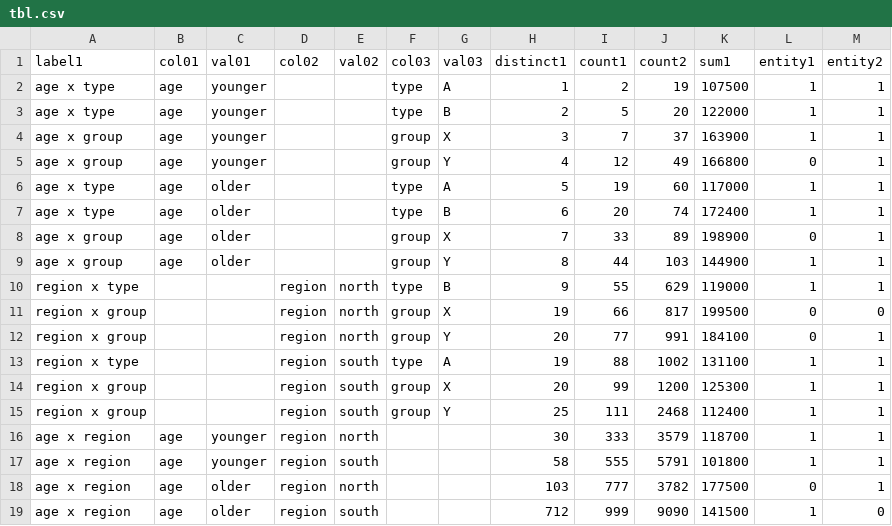
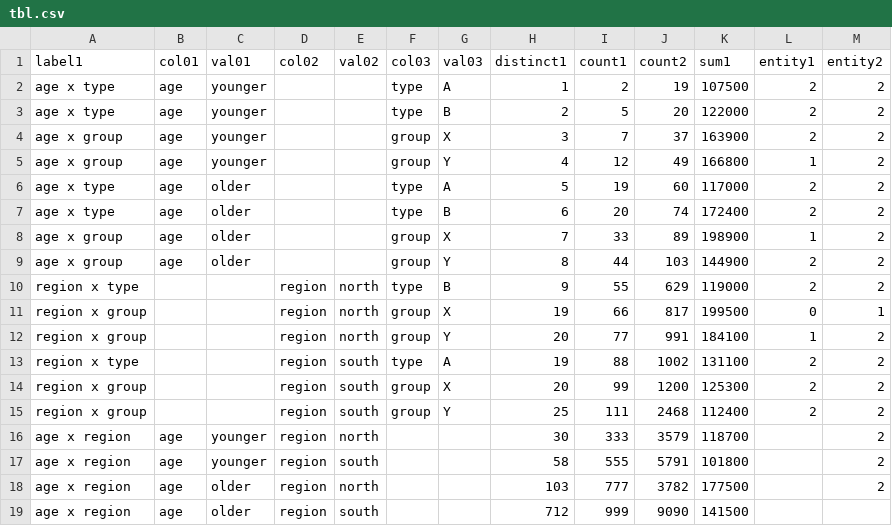
Before and after one commit to nz-social-investment-agency/ADAPT, a CSV file: inst/extdata/testing/confidential_tool/tbl.csv, drawn as a sheet.

Commit message:
Confidentiality tool complete and tested

```diff
--- a/inst/extdata/testing/confidential_tool/tbl.csv
+++ b/inst/extdata/testing/confidential_tool/tbl.csv
@@ -1,19 +1,19 @@
 label1,col01,val01,col02,val02,col03,val03,distinct1,count1,count2,sum1,entity1,entity2
-age x type,age,younger,,,type,A,1,2,19,107500,1,1
-age x type,age,younger,,,type,B,2,5,20,122000,1,1
-age x group,age,younger,,,group,X,3,7,37,163900,1,1
-age x group,age,younger,,,group,Y,4,12,49,166800,0,1
-age x type,age,older,,,type,A,5,19,60,117000,1,1
-age x type,age,older,,,type,B,6,20,74,172400,1,1
-age x group,age,older,,,group,X,7,33,89,198900,0,1
-age x group,age,older,,,group,Y,8,44,103,144900,1,1
-region x type,,,region,north,type,B,9,55,629,119000,1,1
-region x group,,,region,north,group,X,19,66,817,199500,0,0
-region x group,,,region,north,group,Y,20,77,991,184100,0,1
-region x type,,,region,south,type,A,19,88,1002,131100,1,1
-region x group,,,region,south,group,X,20,99,1200,125300,1,1
-region x group,,,region,south,group,Y,25,111,2468,112400,1,1
-age x region,age,younger,region,north,,,30,333,3579,118700,1,1
-age x region,age,younger,region,south,,,58,555,5791,101800,1,1
-age x region,age,older,region,north,,,103,777,3782,177500,0,1
-age x region,age,older,region,south,,,712,999,9090,141500,1,0
+age x type,age,younger,,,type,A,1,2,19,107500,2,2
+age x type,age,younger,,,type,B,2,5,20,122000,2,2
+age x group,age,younger,,,group,X,3,7,37,163900,2,2
+age x group,age,younger,,,group,Y,4,12,49,166800,1,2
+age x type,age,older,,,type,A,5,19,60,117000,2,2
+age x type,age,older,,,type,B,6,20,74,172400,2,2
+age x group,age,older,,,group,X,7,33,89,198900,1,2
+age x group,age,older,,,group,Y,8,44,103,144900,2,2
+region x type,,,region,north,type,B,9,55,629,119000,2,2
+region x group,,,region,north,group,X,19,66,817,199500,0,1
+region x group,,,region,north,group,Y,20,77,991,184100,1,2
+region x type,,,region,south,type,A,19,88,1002,131100,2,2
+region x group,,,region,south,group,X,20,99,1200,125300,2,2
+region x group,,,region,south,group,Y,25,111,2468,112400,2,2
+age x region,age,younger,region,north,,,30,333,3579,118700,,2
+age x region,age,younger,region,south,,,58,555,5791,101800,,2
+age x region,age,older,region,north,,,103,777,3782,177500,,2
+age x region,age,older,region,south,,,712,999,9090,141500,,
```
Also changed, not shown: inst/extdata/testing/confidential_tool/control_file.csv, 18 other files.
